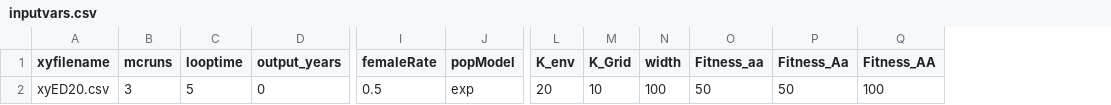
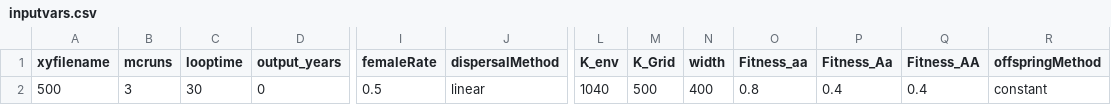
Before and after one commit to changliusally/Group7_FinalProject, a CSV file: input/inputvars.csv, drawn as a sheet; only a part is shown, gaps mark what is left out; removed rows and columns are numbered as before the commit, all else as after; the diff names each change by its address in the sheet, - before the commit and + after, or states it on an @@ line.

```diff
--- a/input/inputvars.csv
+++ b/input/inputvars.csv
-column J (popModel), row 2: exp
+column J (dispersalMethod), row 2: linear
+column R (offspringMethod), row 2: constant
-A2 (xyfilename): xyED20.csv
+A2 (xyfilename): 500
-C2 (looptime): 5
+C2 (looptime): 30
-L2 (K_env): 20
+L2 (K_env): 1040
-M2 (K_Grid): 10
+M2 (K_Grid): 500
-N2 (width): 100
+N2 (width): 400
-O2 (Fitness_aa): 50
+O2 (Fitness_aa): 0.8
-P2 (Fitness_Aa): 50
+P2 (Fitness_Aa): 0.4
-Q2 (Fitness_AA): 100
+Q2 (Fitness_AA): 0.4
```
Also changed, not shown: 7 other files.
